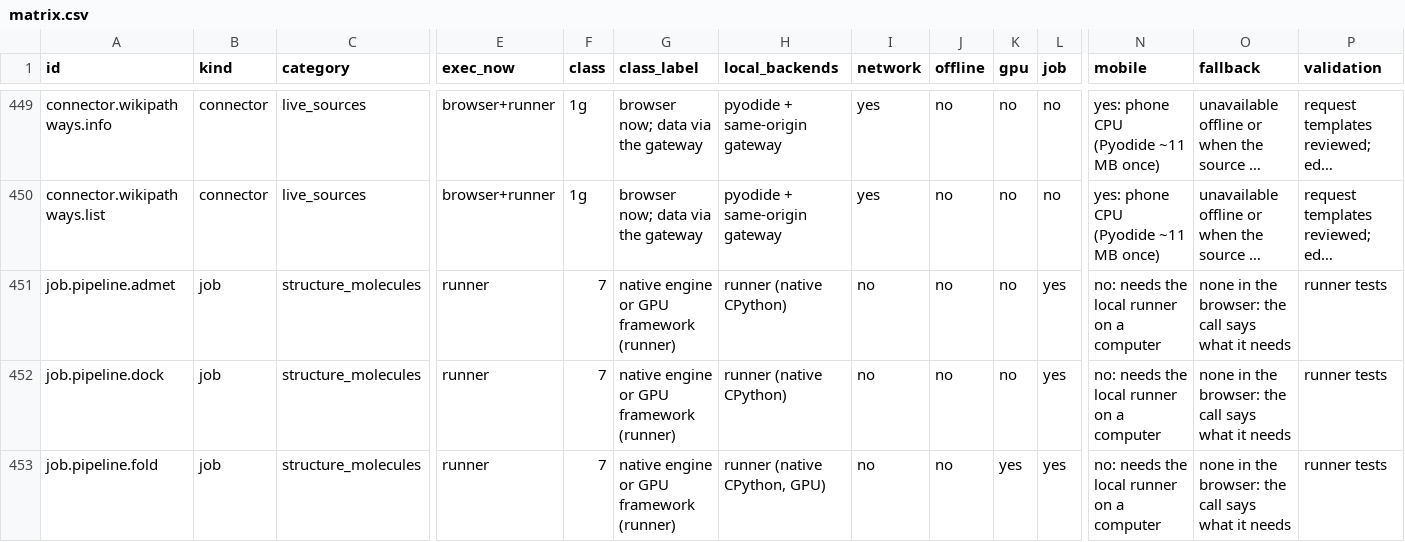
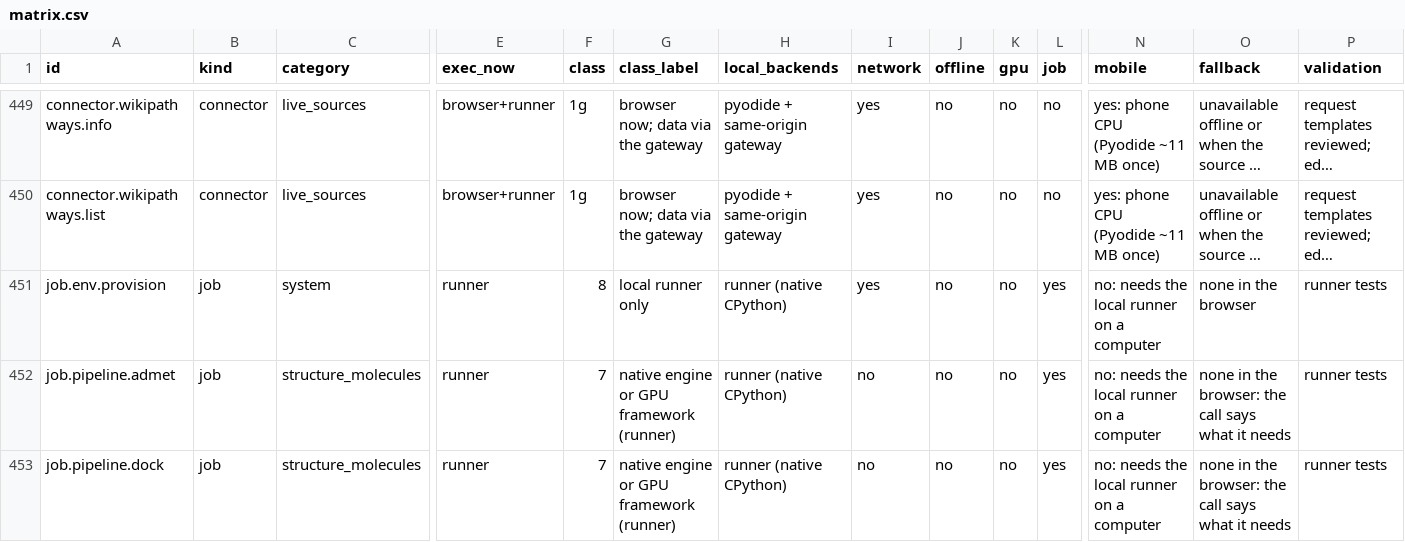
Before and after one commit to psknlr/TCMScience, a CSV file: studio/docs/compat/matrix.csv, drawn as a sheet; only a part is shown, gaps mark what is left out; the shorter side is filled out with more unchanged rows; long unchanged cells end in …; rows hold the shown columns only; the diff names each change by its address in the sheet, - before the commit and + after, or states it on an @@ line.

```diff
--- a/studio/docs/compat/matrix.csv
+++ b/studio/docs/compat/matrix.csv
+row 451: job.env.provision | job | system | runner | 8 | local runner only | runner (native CPython) | yes | no | no | yes | no: needs the local runner on a computer | none in the browser | runner tests
```
Also changed, not shown: 10 other files.
